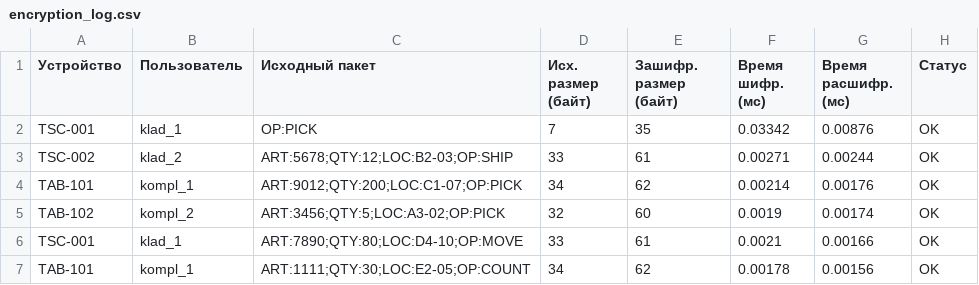
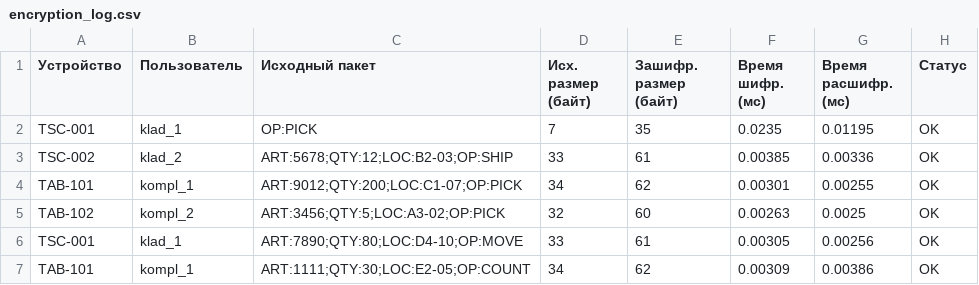
Before and after one commit to roshchina05/KontieinierShifrovaniiaRoshchinaKp-23-17, a CSV file: csv_exports/encryption_log.csv, drawn as a sheet.

```diff
--- a/csv_exports/encryption_log.csv
+++ b/csv_exports/encryption_log.csv
@@ -1,7 +1,7 @@
 Устройство,Пользователь,Исходный пакет,Исх. размер (байт),Зашифр. размер (байт),Время шифр. (мс),Время расшифр. (мс),Статус
-TSC-001,klad_1,OP:PICK,7,35,0.03342,0.00876,OK
-TSC-002,klad_2,ART:5678;QTY:12;LOC:B2-03;OP:SHIP,33,61,0.00271,0.00244,OK
-TAB-101,kompl_1,ART:9012;QTY:200;LOC:C1-07;OP:PICK,34,62,0.00214,0.00176,OK
-TAB-102,kompl_2,ART:3456;QTY:5;LOC:A3-02;OP:PICK,32,60,0.0019,0.00174,OK
-TSC-001,klad_1,ART:7890;QTY:80;LOC:D4-10;OP:MOVE,33,61,0.0021,0.00166,OK
-TAB-101,kompl_1,ART:1111;QTY:30;LOC:E2-05;OP:COUNT,34,62,0.00178,0.00156,OK
+TSC-001,klad_1,OP:PICK,7,35,0.0235,0.01195,OK
+TSC-002,klad_2,ART:5678;QTY:12;LOC:B2-03;OP:SHIP,33,61,0.00385,0.00336,OK
+TAB-101,kompl_1,ART:9012;QTY:200;LOC:C1-07;OP:PICK,34,62,0.00301,0.00255,OK
+TAB-102,kompl_2,ART:3456;QTY:5;LOC:A3-02;OP:PICK,32,60,0.00263,0.0025,OK
+TSC-001,klad_1,ART:7890;QTY:80;LOC:D4-10;OP:MOVE,33,61,0.00305,0.00256,OK
+TAB-101,kompl_1,ART:1111;QTY:30;LOC:E2-05;OP:COUNT,34,62,0.00309,0.00386,OK
```
Also changed, not shown: csv_exports/attacker_log.csv, 5 other files.
